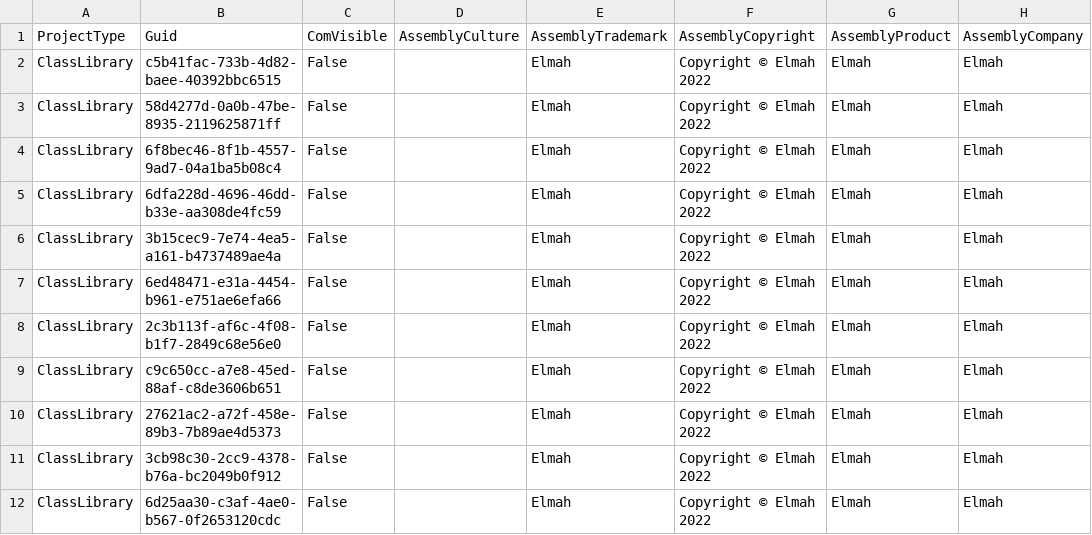
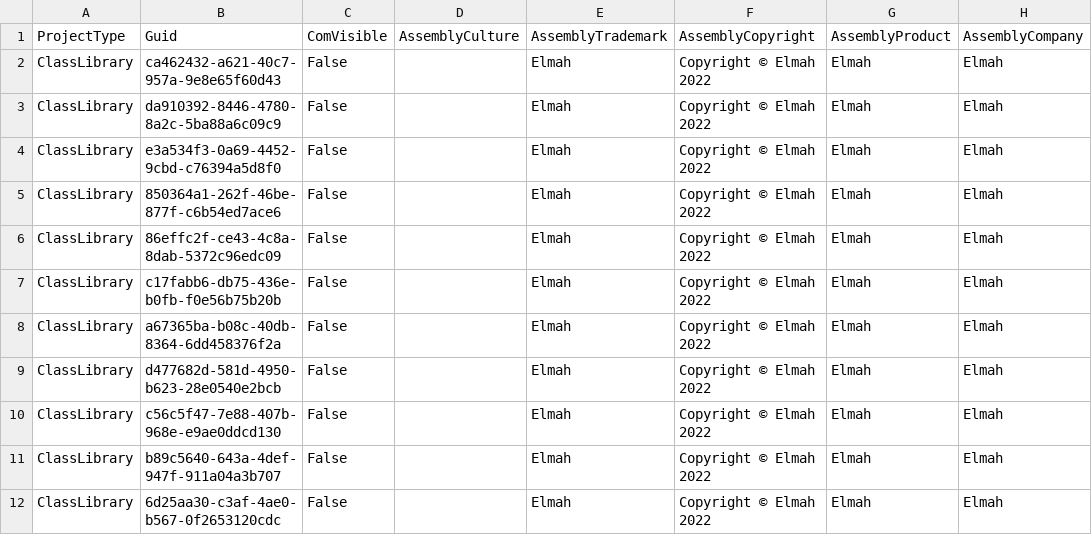
Before and after one commit to davidzhaoblog/Elmah, a CSV file: .cg/.persist/Elmah.AssemblyInfo.csv, drawn as a sheet; only a part is shown; the diff names each change by its address in the sheet, - before the commit and + after, or states it on an @@ line.

Commit message:
Generated.
.Net 6.36. WebApiControllers project MvcWebApp controllers use PrimaryIdentifierDataQueryPerQueryUnitGroupSetting instead of Identifier Properties in IdentifierQuery, configurable in EntityDefinition.UIPrimaryRouteId(this is a new property in EntityDefinition, replace EntityDefinition.BaseTableUniqueConstraint) ------ this is in previous commit.
.Net 6.37. Foreign Key properties in DataViewKnownCategories.DefaultView, #1. BaseTableProperty Name --- this is in current commit.

```diff
--- a/.cg/.persist/Elmah.AssemblyInfo.csv
+++ b/.cg/.persist/Elmah.AssemblyInfo.csv
-B2: c5b41fac-733b-4d82-baee-40392bbc6515
+B2: ca462432-a621-40c7-957a-9e8e65f60d43
-B3: 58d4277d-0a0b-47be-8935-2119625871ff
+B3: da910392-8446-4780-8a2c-5ba88a6c09c9
-B4: 6f8bec46-8f1b-4557-9ad7-04a1ba5b08c4
+B4: e3a534f3-0a69-4452-9cbd-c76394a5d8f0
-B5: 6dfa228d-4696-46dd-b33e-aa308de4fc59
+B5: 850364a1-262f-46be-877f-c6b54ed7ace6
-B6: 3b15cec9-7e74-4ea5-a161-b4737489ae4a
+B6: 86effc2f-ce43-4c8a-8dab-5372c96edc09
-B7: 6ed48471-e31a-4454-b961-e751ae6efa66
+B7: c17fabb6-db75-436e-b0fb-f0e56b75b20b
-B8: 2c3b113f-af6c-4f08-b1f7-2849c68e56e0
+B8: a67365ba-b08c-40db-8364-6dd458376f2a
-B9: c9c650cc-a7e8-45ed-88af-c8de3606b651
+B9: d477682d-581d-4950-b623-28e0540e2bcb
-B10: 27621ac2-a72f-458e-89b3-7b89ae4d5373
+B10: c56c5f47-7e88-407b-968e-e9ae0ddcd130
-B11: 3cb98c30-2cc9-4378-b76a-bc2049b0f912
+B11: b89c5640-643a-4def-947f-911a04a3b707
```
Also changed, not shown: 4 other files.
